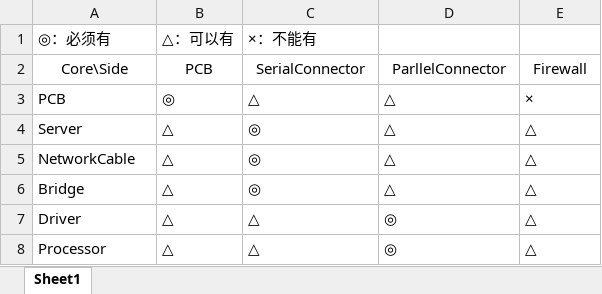
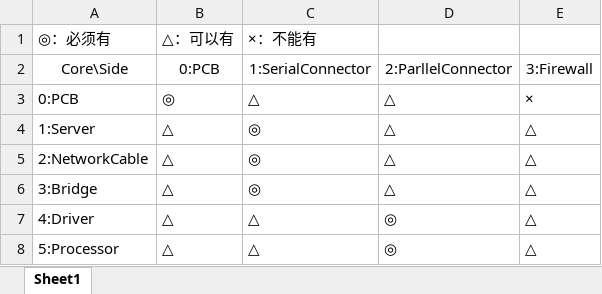
Before and after one commit to syx007/GamePlayGround, an Excel workbook: TileChart.xlsx, sheet Sheet1, drawn as a sheet; values as stored, in another font and other column widths than the file's, no borders; the diff names each change by its address in the sheet, - before the commit and + after, or states it on an @@ line.

Commit message:
Update TileChart.xlsx

```diff
--- a/TileChart.xlsx (sheet Sheet1)
+++ b/TileChart.xlsx (sheet Sheet1)
-B2: PCB
+B2: 0:PCB
-C2: SerialConnector
+C2: 1:SerialConnector
-D2: ParllelConnector
+D2: 2:ParllelConnector
-E2: Firewall
+E2: 3:Firewall
-A3: PCB
+A3: 0:PCB
-A4: Server
+A4: 1:Server
-A5: NetworkCable
+A5: 2:NetworkCable
-A6: Bridge
+A6: 3:Bridge
-A7: Driver
+A7: 4:Driver
-A8: Processor
+A8: 5:Processor
```
